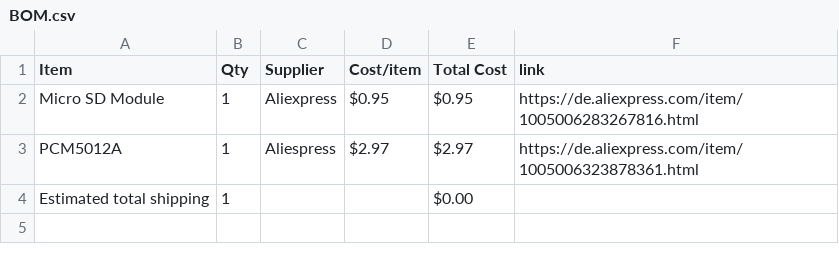
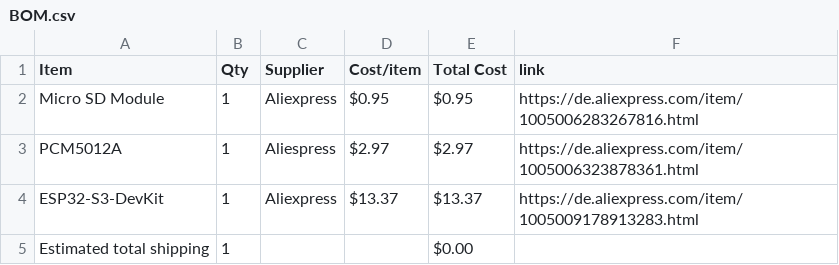
Before and after one commit to kiwo17/kiwo, a CSV file: BOM.csv, drawn as a sheet; the diff names each change by its address in the sheet, - before the commit and + after, or states it on an @@ line.

Commit message:
Sync kiwo from Half Life

```diff
--- a/BOM.csv
+++ b/BOM.csv
+row 4: ESP32-S3-DevKit | 1 | Aliexpress | $13.37 | $13.37 | https://de.aliexpress.com/item/1005009178913283.html
```
